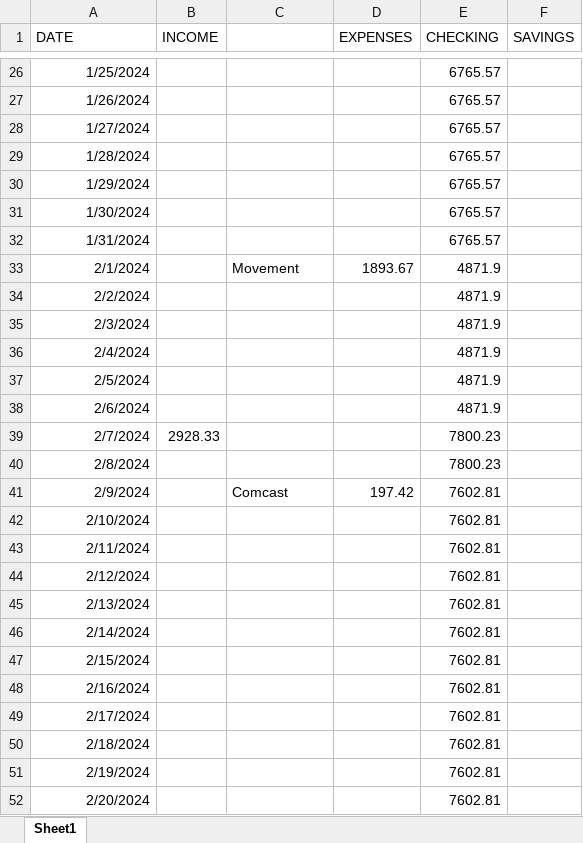
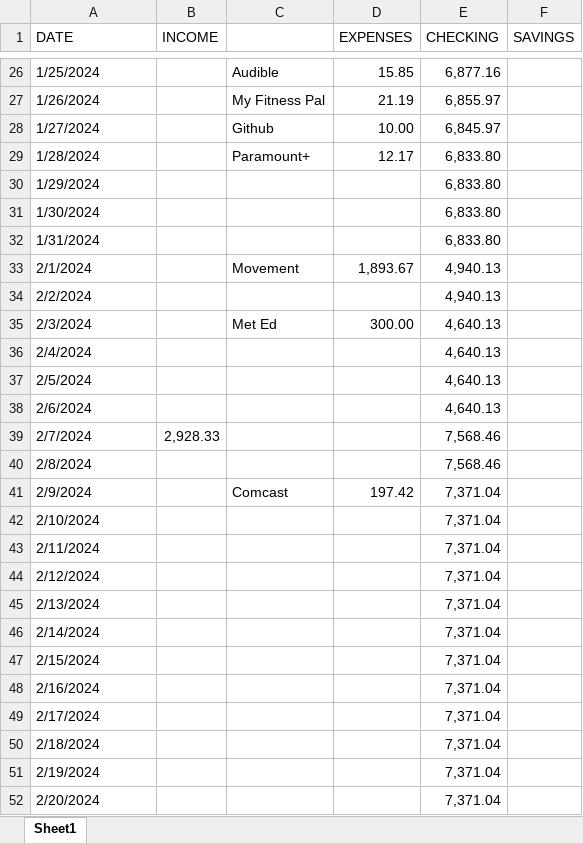
Before and after one commit to yukaputz/main, an Excel workbook: Book1.xlsx, sheet Sheet1, drawn as a sheet; only a part is shown, gaps mark what is left out; values as stored, in another font and other column widths than the file's, no borders; the diff covers the shown part only; the diff names each change by its address in the sheet, - before the commit and + after, or states it on an @@ line.

```diff
--- a/Book1.xlsx (sheet Sheet1)
+++ b/Book1.xlsx (sheet Sheet1)
-A26:A52 alignment: right
+A26:A52 alignment: left
-C26: (empty)
+C26: Audible
-D26 (EXPENSES): (empty)
+D26 (EXPENSES): 15.85
-E26 (CHECKING): 6765.57
+E26 (CHECKING): 6,877.16
-C27: (empty)
+C27: My Fitness Pal
-D27 (EXPENSES): (empty)
+D27 (EXPENSES): 21.19
-E27 (CHECKING): 6765.57
+E27 (CHECKING): 6,855.97
-C28: (empty)
+C28: Github
-D28 (EXPENSES): (empty)
+D28 (EXPENSES): 10.00
-E28 (CHECKING): 6765.57
+E28 (CHECKING): 6,845.97
-C29: (empty)
+C29: Paramount+
-D29 (EXPENSES): (empty)
+D29 (EXPENSES): 12.17
-E29:E32 (CHECKING): 6765.57
+E29:E32 (CHECKING): 6,833.80
-D33 (EXPENSES): 1893.67
+D33 (EXPENSES): 1,893.67
-E33:E34 (CHECKING): 4871.9
+E33:E34 (CHECKING): 4,940.13
-C35: (empty)
+C35: Met Ed
-D35 (EXPENSES): (empty)
+D35 (EXPENSES): 300.00
-E35:E38 (CHECKING): 4871.9
+E35:E38 (CHECKING): 4,640.13
-B39 (INCOME): 2928.33
+B39 (INCOME): 2,928.33
-E39:E40 (CHECKING): 7800.23
+E39:E40 (CHECKING): 7,568.46
-E41:E52 (CHECKING): 7602.81
+E41:E52 (CHECKING): 7,371.04
```
Also changed, not shown: 469 edited cells and cell formats elsewhere in this sheet.
